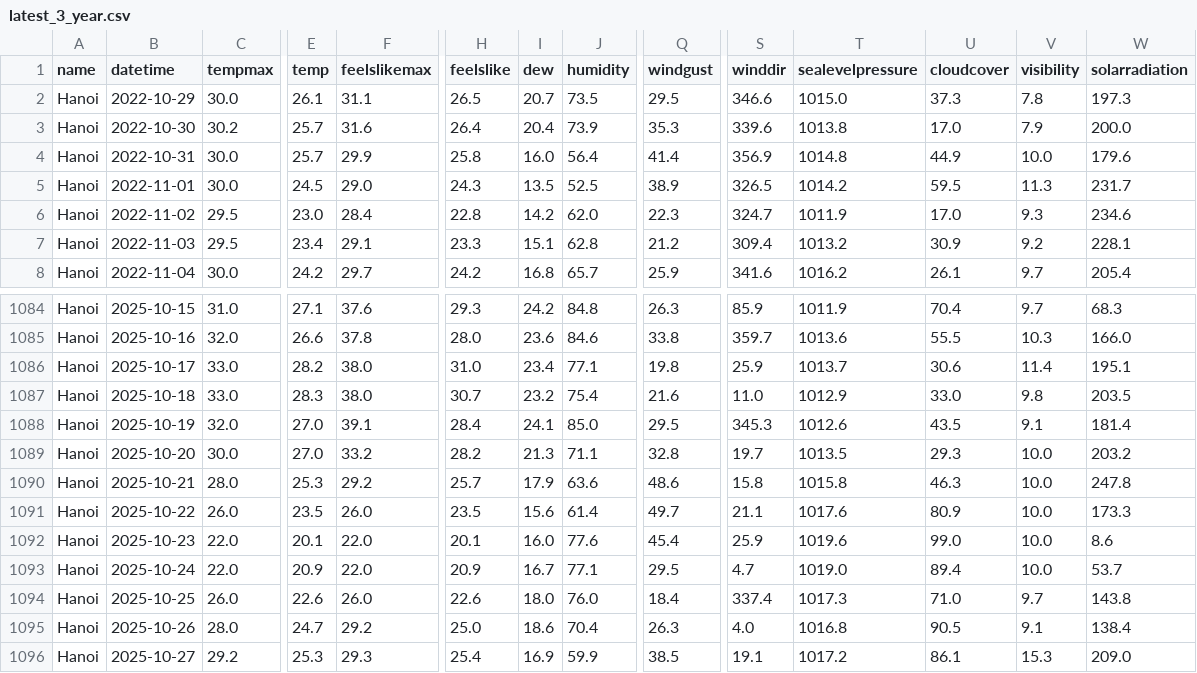
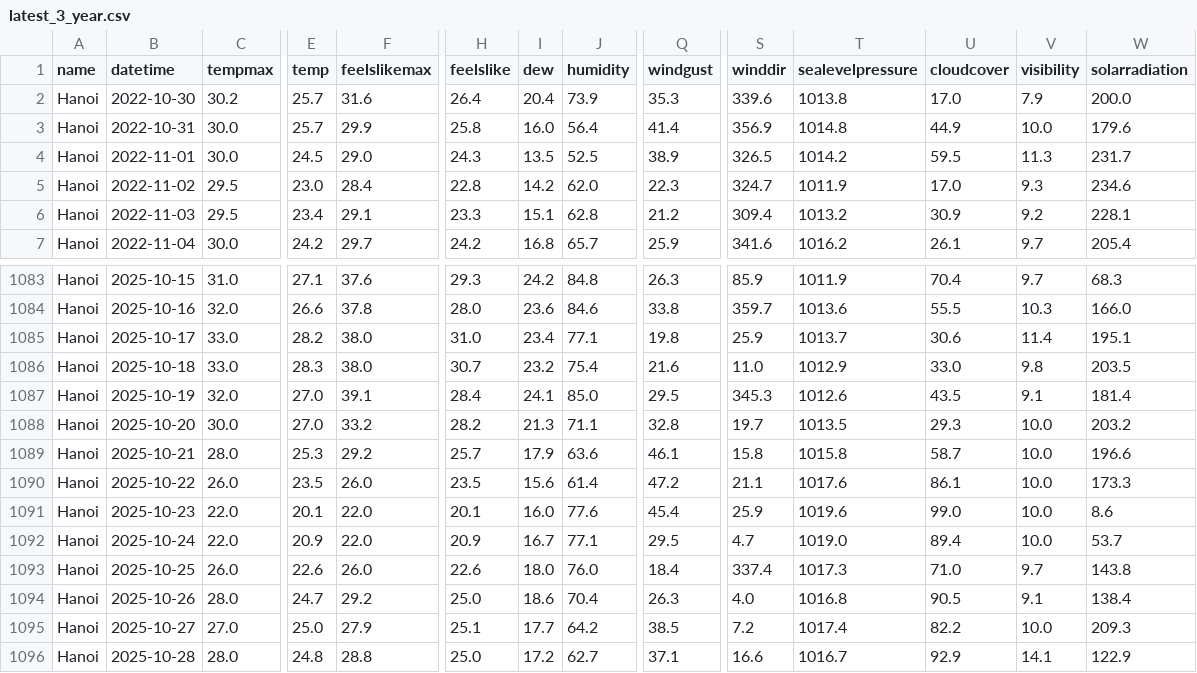
Before and after one commit to DunDun-banana/ml-group1, a CSV file: data/latest_3_year.csv, drawn as a sheet; only a part is shown, gaps mark what is left out; removed rows and columns are numbered as before the commit, all else as after; rows hold the shown columns only; the diff covers the shown part only; the diff names each change by its address in the sheet, - before the commit and + after, or states it on an @@ line.

```diff
--- a/data/latest_3_year.csv
+++ b/data/latest_3_year.csv
-row 2: Hanoi | 2022-10-29 | 30.0 | 26.1 | 31.1 | 26.5 | 20.7 | 73.5 | 29.5 | 346.6 | 1015.0 | 37.3 | 7.8 | 197.3
-Q1089 (windgust): 48.6
+Q1089 (windgust): 46.1
-U1089 (cloudcover): 46.3
+U1089 (cloudcover): 58.7
-W1089 (solarradiation): 247.8
+W1089 (solarradiation): 196.6
-Q1090 (windgust): 49.7
+Q1090 (windgust): 47.2
-U1090 (cloudcover): 80.9
+U1090 (cloudcover): 86.1
-C1095 (tempmax): 29.2
+C1095 (tempmax): 27.0
-E1095 (temp): 25.3
+E1095 (temp): 25.0
-F1095 (feelslikemax): 29.3
+F1095 (feelslikemax): 27.9
-H1095 (feelslike): 25.4
+H1095 (feelslike): 25.1
-I1095 (dew): 16.9
+I1095 (dew): 17.7
-J1095 (humidity): 59.9
+J1095 (humidity): 64.2
-S1095 (winddir): 19.1
+S1095 (winddir): 7.2
-T1095 (sealevelpressure): 1017.2
+T1095 (sealevelpressure): 1017.4
-U1095 (cloudcover): 86.1
+U1095 (cloudcover): 82.2
-V1095 (visibility): 15.3
+V1095 (visibility): 10.0
-W1095 (solarradiation): 209.0
+W1095 (solarradiation): 209.3
+row 1096: Hanoi | 2025-10-28 | 28.0 | 24.8 | 28.8 | 25.0 | 17.2 | 62.7 | 37.1 | 16.6 | 1016.7 | 92.9 | 14.1 | 122.9
```
Also changed, not shown: 2 edited cells elsewhere in this file, data/Current_Raw_3weeks.csv, data/Today_X_input.csv, 2 other files.
